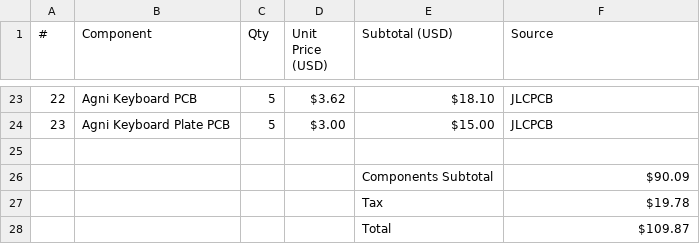
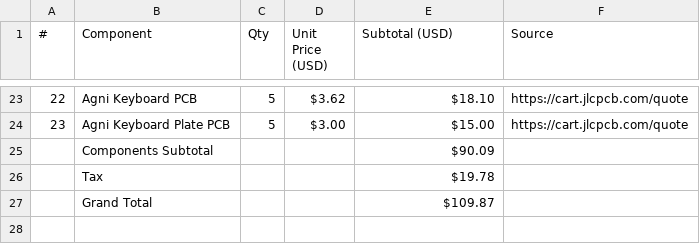
Before and after one commit to DhairyaAPImaster/60-Agni, a CSV file: BOM.csv, drawn as a sheet; only a part is shown, gaps mark what is left out; the diff covers the shown part only.

```diff
--- a/BOM.csv
+++ b/BOM.csv
@@ -23,6 +23,5 @@
-22,Agni Keyboard PCB,5,$3.62,$18.10,JLCPCB
-23,Agni Keyboard Plate PCB,5,$3.00,$15.00,JLCPCB
-,,,,,
-,,,,Components Subtotal,$90.09
-,,,,Tax,$19.78
-,,,,Total,$109.87
+22,Agni Keyboard PCB,5,$3.62,$18.10,https://cart.jlcpcb.com/quote
+23,Agni Keyboard Plate PCB,5,$3.00,$15.00,https://cart.jlcpcb.com/quote
+,Components Subtotal,,,$90.09,
+,Tax,,,$19.78,
+,Grand Total,,,$109.87,
```
Also changed, not shown: 32 edited cells elsewhere in this file.
